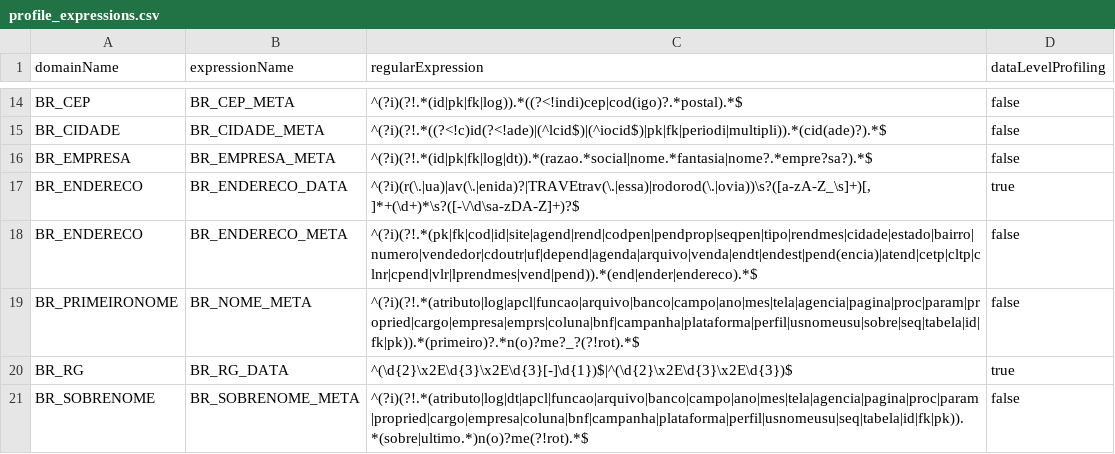
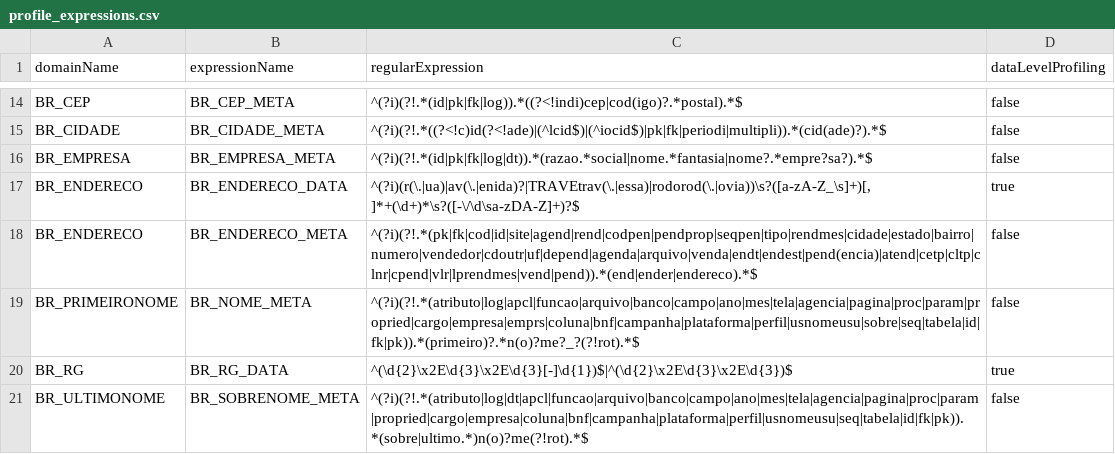
Before and after one commit to felipe-casali/Continuous-Compliance-Import-LGPD-Package, a CSV file: profile_expressions.csv, drawn as a sheet; only a part is shown, gaps mark what is left out.

Commit message:
Update profile_expressions.csv
mudança do nome do domínio da expressão de sobrenome, para refletir alteração em domains.csv

```diff
--- a/profile_expressions.csv
+++ b/profile_expressions.csv
@@ -20,2 +20,2 @@
 "BR_RG"	"BR_RG_DATA"	"^(\d{2}\x2E\d{3}\x2E\d{3}[-]\d{1})$|^(\d{2}\x2E\d{3}\x2E\d{3})$"	true
-"BR_SOBRENOME"	"BR_SOBRENOME_META"	"^(?i)(?!.*(atributo|log|dt|apcl|funcao|arquivo|banco|campo|ano|mes|tela|agencia|pagina|proc|param|propried|cargo|empresa|coluna|bnf|campanha|plataforma|perfil|usnomeusu|seq|tabela|id|fk|pk)).*(sobre|ultimo.*)n(o)?me(?!rot).*$"	false
+"BR_ULTIMONOME"	"BR_SOBRENOME_META"	"^(?i)(?!.*(atributo|log|dt|apcl|funcao|arquivo|banco|campo|ano|mes|tela|agencia|pagina|proc|param|propried|cargo|empresa|coluna|bnf|campanha|plataforma|perfil|usnomeusu|seq|tabela|id|fk|pk)).*(sobre|ultimo.*)n(o)?me(?!rot).*$"	false
```
